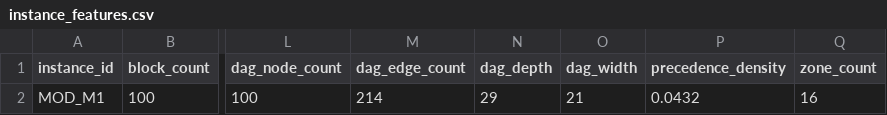
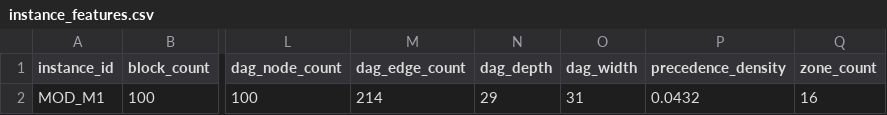
Before and after one commit to zxuhan/hls, a CSV file: experiments/results/instance_features.csv, drawn as a sheet; only a part is shown, gaps mark what is left out; the diff names each change by its address in the sheet, - before the commit and + after, or states it on an @@ line.

Commit message:
Refresh MOD_M1 experiment results under corrected TDM convention
Re-ran instance_features + multi_instance_run + aggregate_results on
MOD_M1 after the TDM-direction fix (X at row i / col j now means col
is the predecessor and row the successor). Algorithms unchanged;
only the parsed precedence DAG differs.

Headline numbers under the corrected DAG:
- B_CPSAT: optimal makespan 18 d (unchanged), median runtime 951 ms
  across 3 runs.
- A_MTS: 20 d (11.1% gap).
- A_SPT: 24 d (33.3% gap) — was 422-infeasible under the inverted
  DAG; now the textbook SPT degradation surfaces as a wide gap, not
  as a missing row.
- C_ENHANCED best heuristic: w=0, gamma=0.5 -> 19 d (5.6% gap).
- CST helps in 3 of 5 weight settings (w in {0, 0.5, 1.0}, by 5.6 pp
  each), is neutral in 2 (w in {0.25, 0.75}), and never degrades.
  The 'rescues feasibility' framing from the inverted-DAG era no
  longer applies; the contribution of CST is now 'halves the gap of
  the best heuristic configuration relative to A_MTS'.

Hypotheses H1a (best C_ENH < A_MTS, A_SPT), H1b (best <= 15%), and
H1c (CST preserves or improves) are all supported on MOD_M1 under
the corrected DAG.

```diff
--- a/experiments/results/instance_features.csv
+++ b/experiments/results/instance_features.csv
-O2 (dag_width): 21
+O2 (dag_width): 31
```
Also changed, not shown: experiments/results/aggregate_per_instance.csv, experiments/results/aggregate_per_run.csv, 2 other files.
